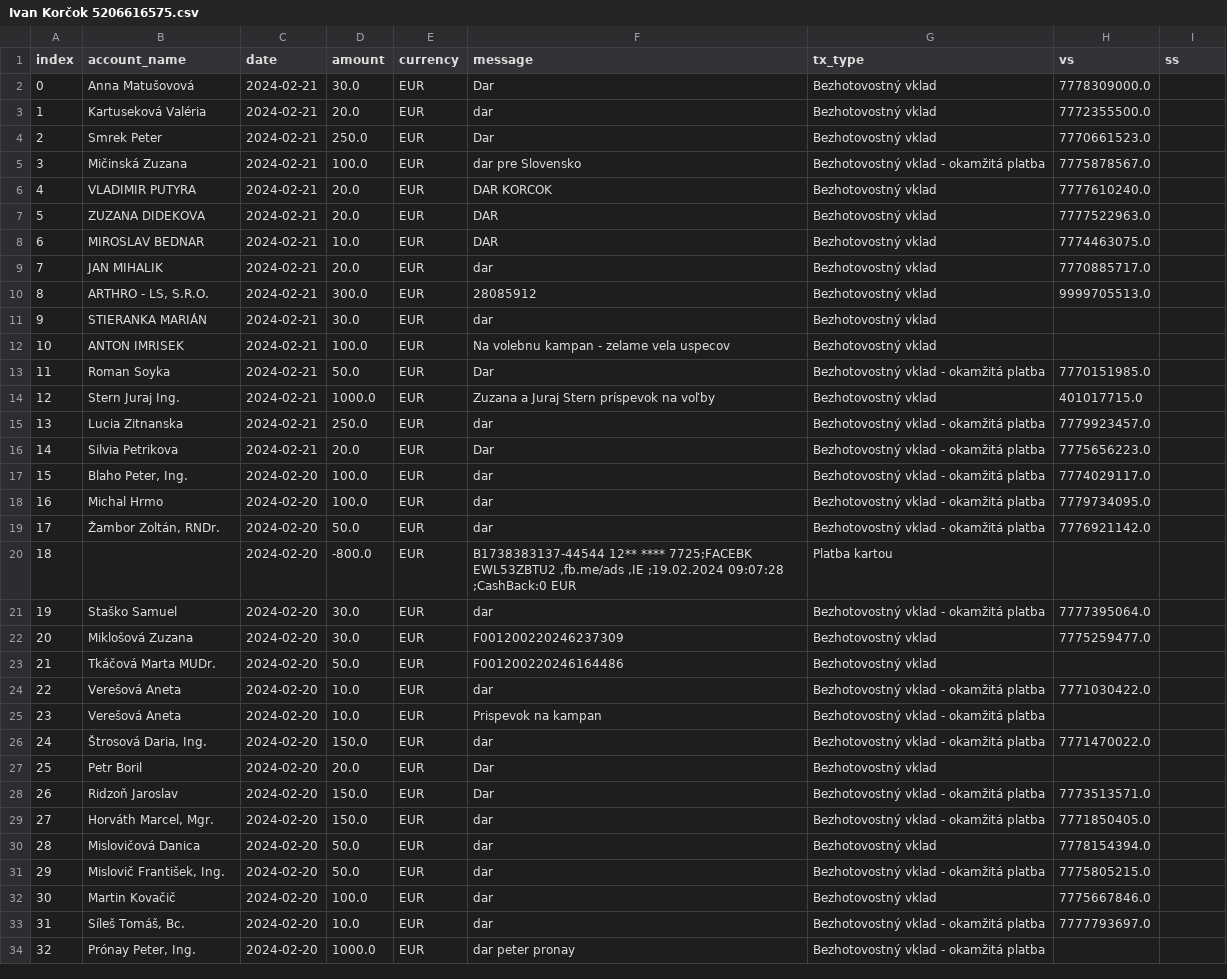
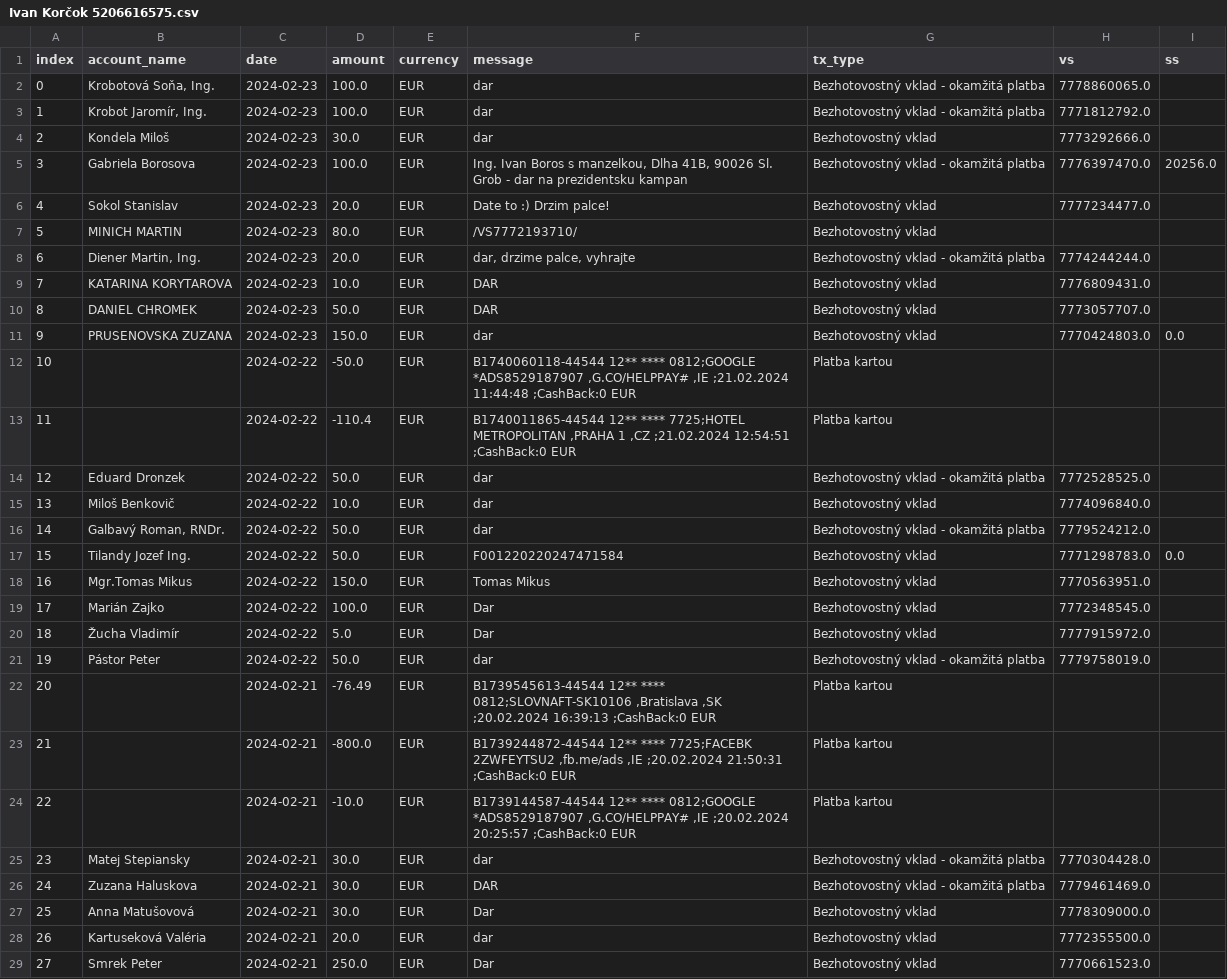
Before and after one commit to matusv/presidential-elections-slovakia-2024, a CSV file: accounts/Ivan Korčok 5206616575.csv, drawn as a sheet; only a part is shown; the shorter side is filled out with more unchanged rows; addresses are those after the commit; the diff names each change by its address in the sheet, - before the commit and + after, or states it on an @@ line.

```diff
--- a/accounts/Ivan Korčok 5206616575.csv
+++ b/accounts/Ivan Korčok 5206616575.csv
+row 2: 0 | Krobotová Soňa, Ing. | 2024-02-23 | 100.0 | EUR | dar | Bezhotovostný vklad - okamžitá platba | 7778860065.0
+row 3: 1 | Krobot Jaromír, Ing. | 2024-02-23 | 100.0 | EUR | dar | Bezhotovostný vklad - okamžitá platba | 7771812792.0
+row 4: 2 | Kondela Miloš | 2024-02-23 | 30.0 | EUR | dar | Bezhotovostný vklad | 7773292666.0
+row 5: 3 | Gabriela Borosova | 2024-02-23 | 100.0 | EUR | Ing. Ivan Boros s manzelkou, Dlha 41B, 90026 Sl. Grob - dar na prezidentsku kampan | Bezhotovostný vklad - okamžitá platba | 7776397470.0 | 20256.0
+row 6: 4 | Sokol Stanislav | 2024-02-23 | 20.0 | EUR | Date to :) Drzim palce! | Bezhotovostný vklad | 7777234477.0
+row 7: 5 | MINICH MARTIN | 2024-02-23 | 80.0 | EUR | /VS7772193710/ | Bezhotovostný vklad
+row 8: 6 | Diener Martin, Ing. | 2024-02-23 | 20.0 | EUR | dar, drzime palce, vyhrajte | Bezhotovostný vklad - okamžitá platba | 7774244244.0
+row 9: 7 | KATARINA KORYTAROVA | 2024-02-23 | 10.0 | EUR | DAR | Bezhotovostný vklad | 7776809431.0
+row 10: 8 | DANIEL CHROMEK | 2024-02-23 | 50.0 | EUR | DAR | Bezhotovostný vklad | 7773057707.0
+row 11: 9 | PRUSENOVSKA ZUZANA | 2024-02-23 | 150.0 | EUR | dar | Bezhotovostný vklad | 7770424803.0 | 0.0
+row 12: 10 |  | 2024-02-22 | -50.0 | EUR | B1740060118-44544 12** **** 0812;GOOGLE *ADS8529187907 ,G.CO/HELPPAY# ,IE ;21.02.2024 11:44:48 ;CashBack:0 EUR | Platba kartou
+row 13: 11 |  | 2024-02-22 | -110.4 | EUR | B1740011865-44544 12** **** 7725;HOTEL METROPOLITAN ,PRAHA 1 ,CZ ;21.02.2024 12:54:51 ;CashBack:0 EUR | Platba kartou
+row 14: 12 | Eduard Dronzek | 2024-02-22 | 50.0 | EUR | dar | Bezhotovostný vklad - okamžitá platba | 7772528525.0
+row 15: 13 | Miloš Benkovič | 2024-02-22 | 10.0 | EUR | dar | Bezhotovostný vklad | 7774096840.0
+row 16: 14 | Galbavý Roman, RNDr. | 2024-02-22 | 50.0 | EUR | dar | Bezhotovostný vklad - okamžitá platba | 7779524212.0
+row 17: 15 | Tilandy Jozef Ing. | 2024-02-22 | 50.0 | EUR | F001220220247471584 | Bezhotovostný vklad | 7771298783.0 | 0.0
+row 18: 16 | Mgr.Tomas Mikus | 2024-02-22 | 150.0 | EUR | Tomas Mikus | Bezhotovostný vklad | 7770563951.0
+row 19: 17 | Marián Zajko | 2024-02-22 | 100.0 | EUR | Dar | Bezhotovostný vklad | 7772348545.0
+row 20: 18 | Žucha Vladimír | 2024-02-22 | 5.0 | EUR | Dar | Bezhotovostný vklad | 7777915972.0
+row 21: 19 | Pástor Peter | 2024-02-22 | 50.0 | EUR | dar | Bezhotovostný vklad - okamžitá platba | 7779758019.0
+row 22: 20 |  | 2024-02-21 | -76.49 | EUR | B1739545613-44544 12** **** 0812;SLOVNAFT-SK10106 ,Bratislava ,SK ;20.02.2024 16:39:13 ;CashBack:0 EUR | Platba kartou
+row 23: 21 |  | 2024-02-21 | -800.0 | EUR | B1739244872-44544 12** **** 7725;FACEBK 2ZWFEYTSU2 ,fb.me/ads ,IE ;20.02.2024 21:50:31 ;CashBack:0 EUR | Platba kartou
+row 24: 22 |  | 2024-02-21 | -10.0 | EUR | B1739144587-44544 12** **** 0812;GOOGLE *ADS8529187907 ,G.CO/HELPPAY# ,IE ;20.02.2024 20:25:57 ;CashBack:0 EUR | Platba kartou
+row 25: 23 | Matej Stepiansky | 2024-02-21 | 30.0 | EUR | dar | Bezhotovostný vklad - okamžitá platba | 7770304428.0
+row 26: 24 | Zuzana Haluskova | 2024-02-21 | 30.0 | EUR | DAR | Bezhotovostný vklad - okamžitá platba | 7779461469.0
@@ column A (index) renumbered from row 27 down @@
```
Also changed, not shown: accounts/Ján Kubiš 5206988483.csv, accounts/Krisztián Forró 8db6a6bd6f.csv, 6 other files.
